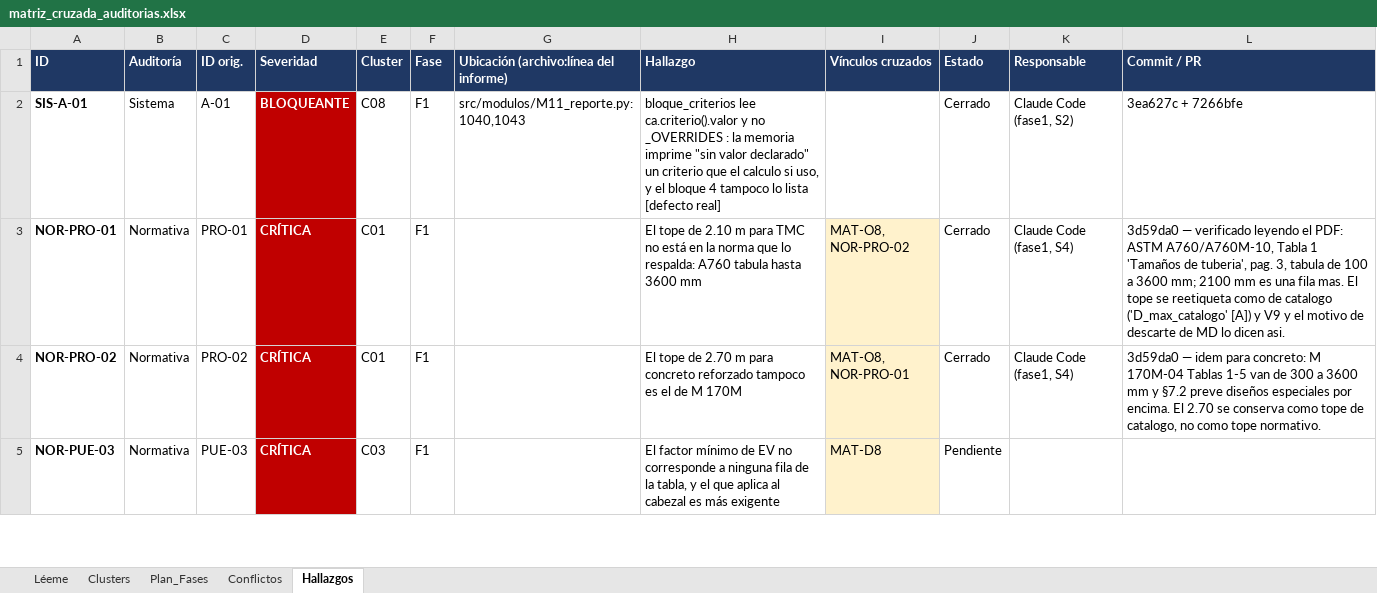
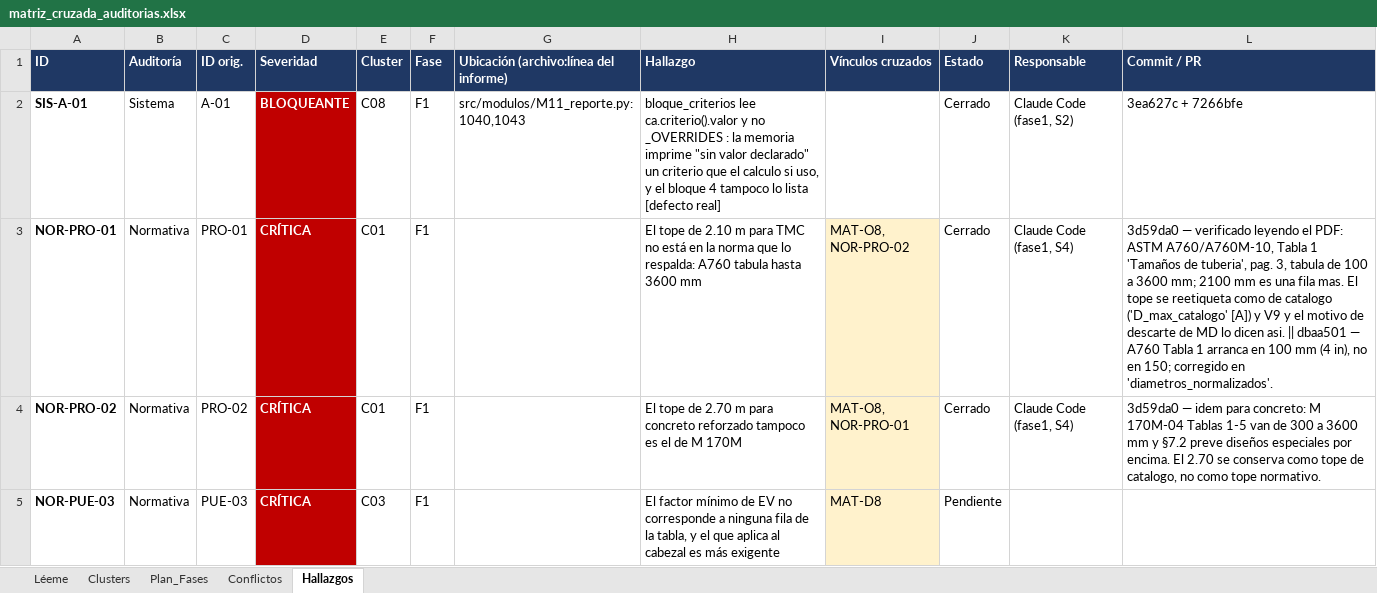
Before and after one commit to Andy-rba30/Proyecto_alcantarillas, an Excel workbook: docs/auditorias/matriz_cruzada_auditorias.xlsx, sheet Hallazgos, drawn as a sheet; only a part is shown; values as stored, in another font and other column widths than the file's, no borders; the diff covers the shown part only; the diff names each change by its address in the sheet, - before the commit and + after, or states it on an @@ line.

```diff
--- a/docs/auditorias/matriz_cruzada_auditorias.xlsx (sheet Hallazgos)
+++ b/docs/auditorias/matriz_cruzada_auditorias.xlsx (sheet Hallazgos)
-L3 (Commit / PR): …dicen asi.
+L3 (Commit / PR): …dicen asi. || dbaa501 — A760 Tabla 1 arranca en 100 mm (4 in), no en 150; corregido en 'diametros_normalizados'.
```
Also changed, not shown: 1 edited cell elsewhere in this sheet.
